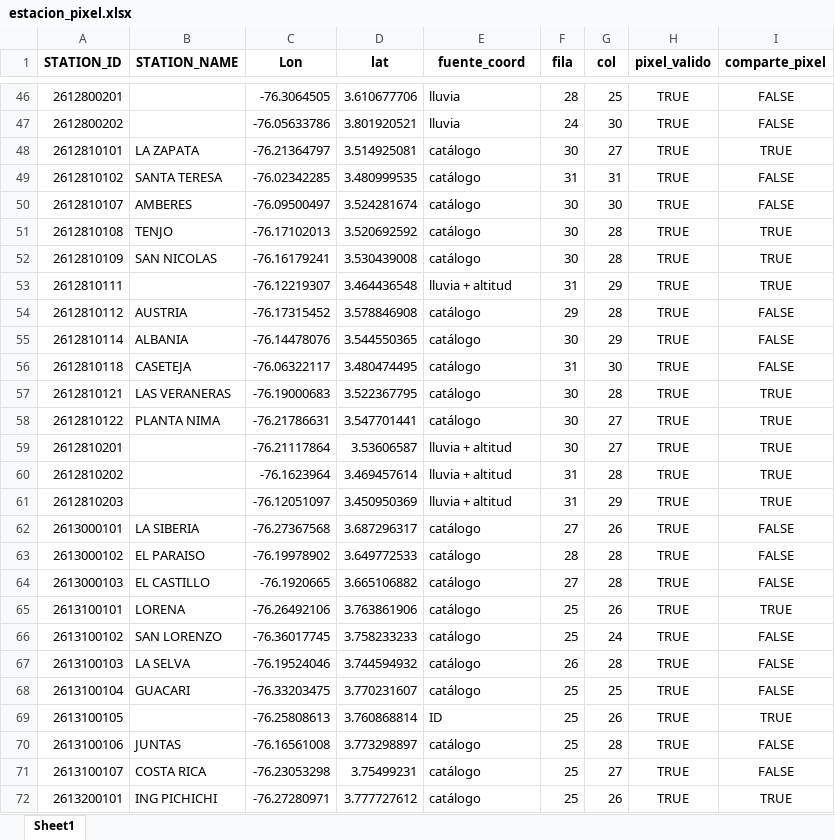
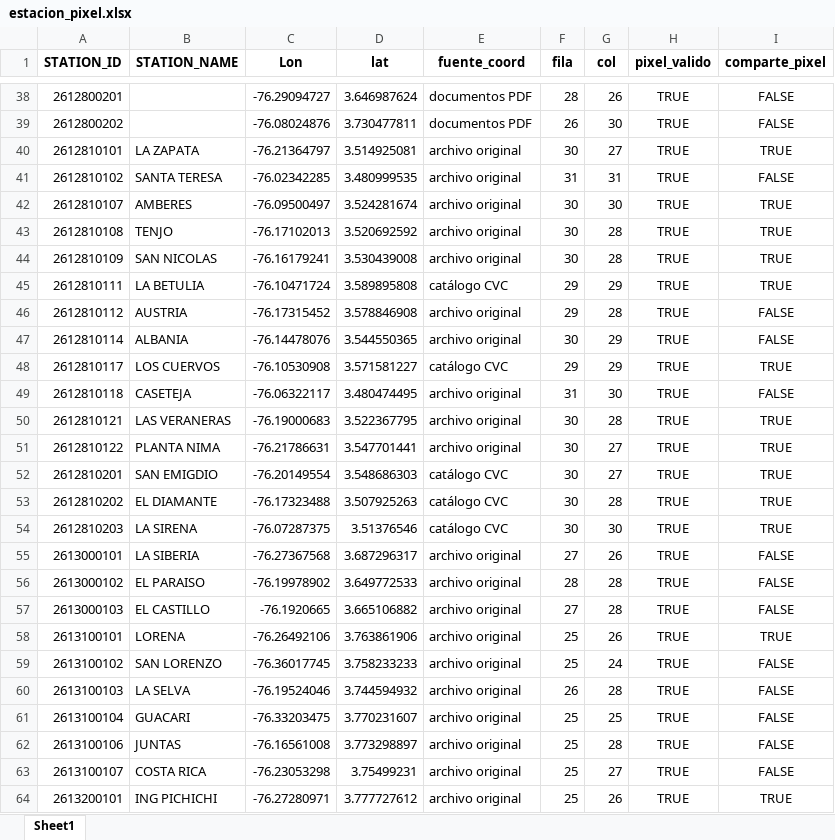
Before and after one commit to JuanHoyos329/lluvia-valle-kan, an Excel workbook: salidas_preprocesamiento/estacion_pixel.xlsx, sheet Sheet1, drawn as a sheet; only a part is shown, gaps mark what is left out; values as stored, in another font and other column widths than the file's, no borders; removed rows and columns are numbered as before the commit, all else as after; the diff covers the shown part only; the diff names each change by its address in the sheet, - before the commit and + after, or states it on an @@ line.

```diff
--- a/salidas_preprocesamiento/estacion_pixel.xlsx (sheet Sheet1)
+++ b/salidas_preprocesamiento/estacion_pixel.xlsx (sheet Sheet1)
-C38 (Lon): -76.3064505
+C38 (Lon): -76.29094727
-D38 (lat): 3.610677706
+D38 (lat): 3.646987624
-E38:E39 (fuente_coord): lluvia
+E38:E39 (fuente_coord): documentos PDF
-G38 (col): 25
+G38 (col): 26
-C39 (Lon): -76.05633786
+C39 (Lon): -76.08024876
-D39 (lat): 3.801920521
+D39 (lat): 3.730477811
-F39 (fila): 24
+F39 (fila): 26
-E40:E44 (fuente_coord): catálogo
+E40:E44 (fuente_coord): archivo original
-I42 (comparte_pixel): FALSE
+I42 (comparte_pixel): TRUE
-B45 (STATION_NAME): (empty)
+B45 (STATION_NAME): LA BETULIA
-C45 (Lon): -76.12219307
+C45 (Lon): -76.10471724
-D45 (lat): 3.464436548
+D45 (lat): 3.589895808
-E45 (fuente_coord): lluvia + altitud
+E45 (fuente_coord): catálogo CVC
-F45 (fila): 31
+F45 (fila): 29
-E46:E47 (fuente_coord): catálogo
+E46:E47 (fuente_coord): archivo original
+row 48: 2612810117 | LOS CUERVOS | -76.10530908 | 3.571581227 | catálogo CVC | 29 | 29 | TRUE | TRUE
-E49:E51 (fuente_coord): catálogo
+E49:E51 (fuente_coord): archivo original
-B52 (STATION_NAME): (empty)
+B52 (STATION_NAME): SAN EMIGDIO
-C52 (Lon): -76.21117864
+C52 (Lon): -76.20149554
-D52 (lat): 3.53606587
+D52 (lat): 3.548686303
-E52:E54 (fuente_coord): lluvia + altitud
+E52:E54 (fuente_coord): catálogo CVC
-B53 (STATION_NAME): (empty)
+B53 (STATION_NAME): EL DIAMANTE
-C53 (Lon): -76.1623964
+C53 (Lon): -76.17323488
-D53 (lat): 3.469457614
+D53 (lat): 3.507925263
-F53:F54 (fila): 31
+F53:F54 (fila): 30
-B54 (STATION_NAME): (empty)
+B54 (STATION_NAME): LA SIRENA
-C54 (Lon): -76.12051097
+C54 (Lon): -76.07287375
-D54 (lat): 3.450950369
+D54 (lat): 3.51376546
-G54 (col): 29
+G54 (col): 30
-E55:E61 (fuente_coord): catálogo
+E55:E61 (fuente_coord): archivo original
-row 69: 2613100105 |  | -76.25808613 | 3.760868814 | ID | 25 | 26 | TRUE | TRUE
-E62:E64 (fuente_coord): catálogo
+E62:E64 (fuente_coord): archivo original
```
Also changed, not shown: 8 added rows, 43 removed rows and 392 edited cells elsewhere in this sheet, salidas_preprocesamiento/ranking_estaciones.xlsx, salidas_preprocesamiento/tabla3_preprocesamiento.xlsx, 20 other files.
